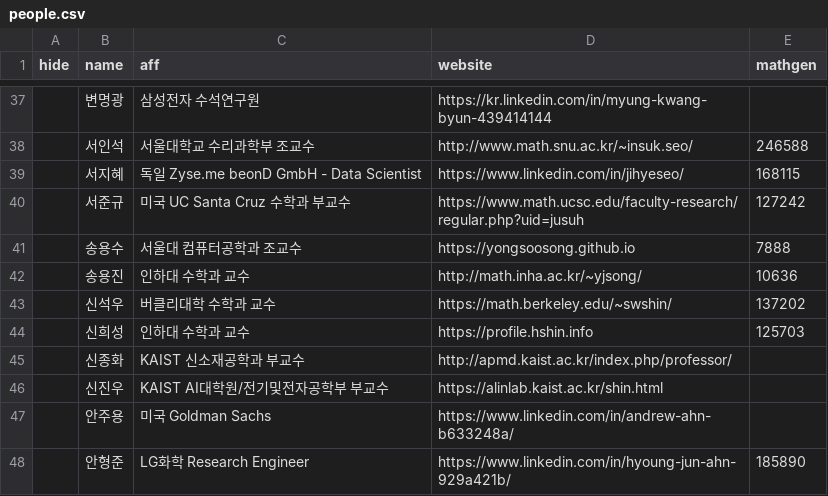
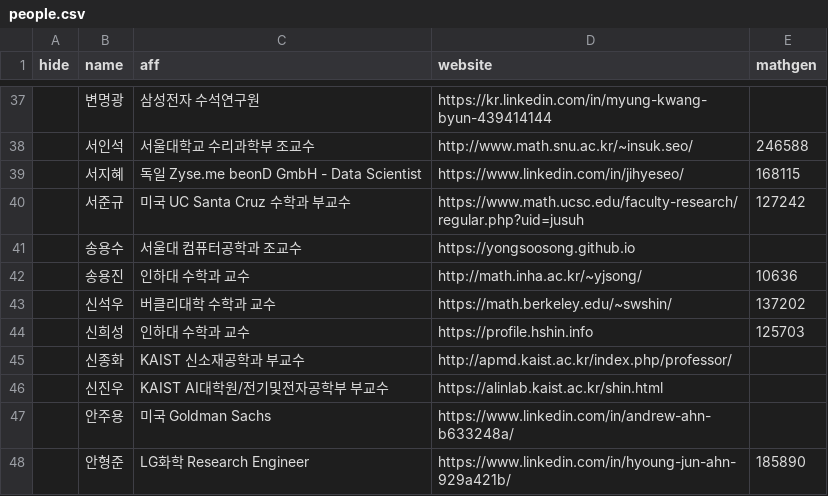
Before and after one commit to imo-korea/imo-korea.github.io, a CSV file: _data/people.csv, drawn as a sheet; only a part is shown, gaps mark what is left out.

Commit message:
Correct the Math Gen link

```diff
--- a/_data/people.csv
+++ b/_data/people.csv
@@ -40,3 +40,3 @@ hide,name,aff,website,mathgen
 ,서준규,미국 UC Santa Cruz 수학과 부교수,https://www.math.ucsc.edu/faculty-research/regular.php?uid=jusuh,127242
-,송용수,서울대 컴퓨터공학과 조교수,https://yongsoosong.github.io,7888
+,송용수,서울대 컴퓨터공학과 조교수,https://yongsoosong.github.io,
 ,송용진,인하대 수학과 교수,http://math.inha.ac.kr/~yjsong/,10636
```
